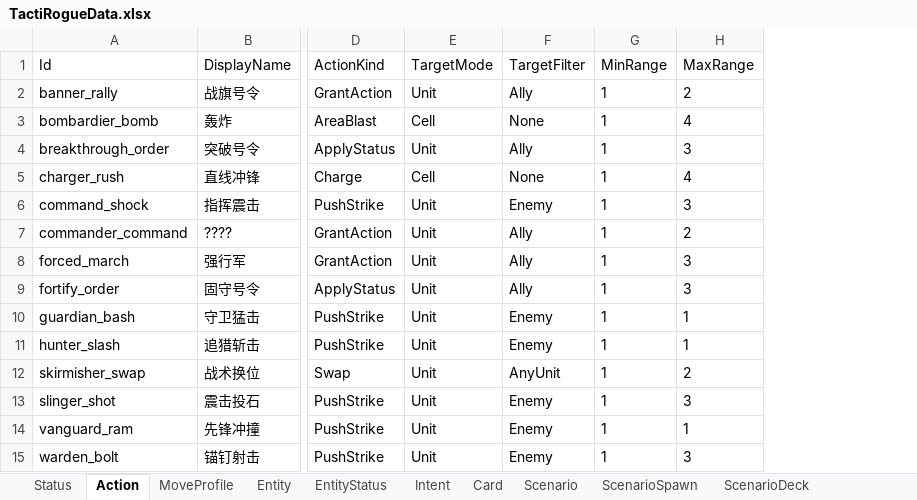
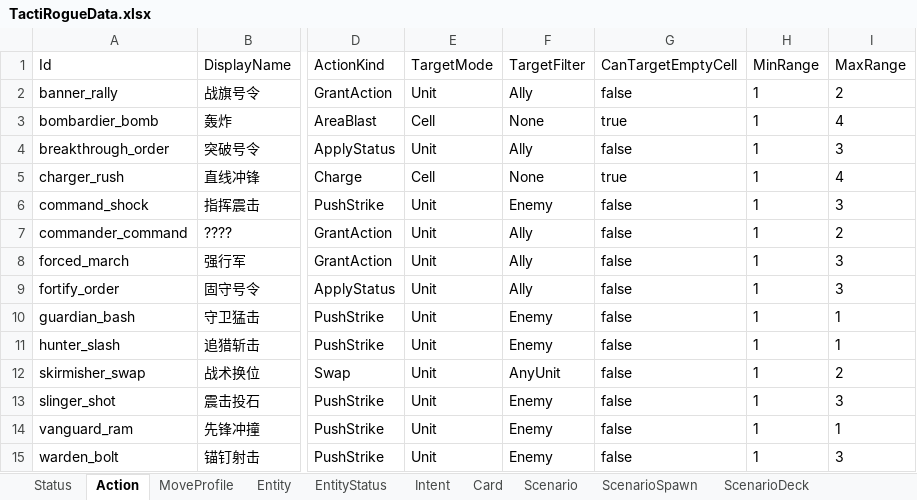
Before and after one commit to ccl563438734-dev/TactiRogue, an Excel workbook: Assets/TactiRogue/DataAuthoring/TactiRogueData.xlsx, sheet Action, drawn as a sheet; only a part is shown, gaps mark what is left out; values as stored, in another font and other column widths than the file's, no borders; the diff names each change by its address in the sheet, - before the commit and + after, or states it on an @@ line.

```diff
--- a/Assets/TactiRogue/DataAuthoring/TactiRogueData.xlsx (sheet Action)
+++ b/Assets/TactiRogue/DataAuthoring/TactiRogueData.xlsx (sheet Action)
+column G (CanTargetEmptyCell), rows 2-15: false | true | false | true | false | false | false | false | false | false | false | false | false | false
```
Also changed, not shown: sheet CardPieceVisual, 10 other files.
